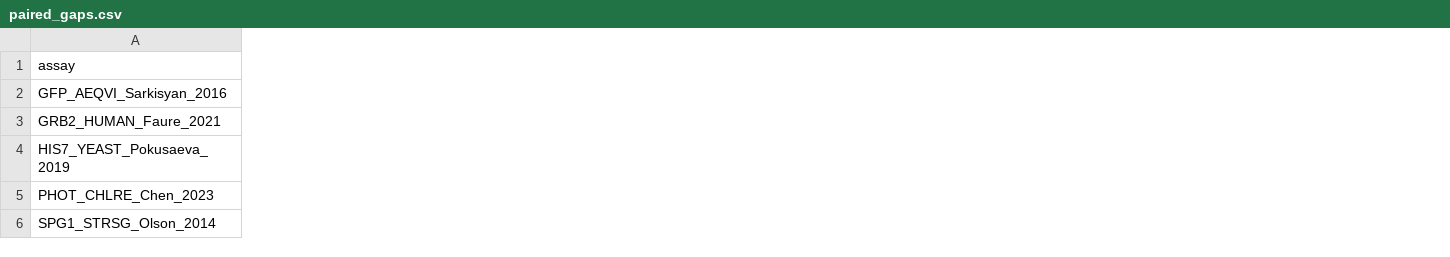
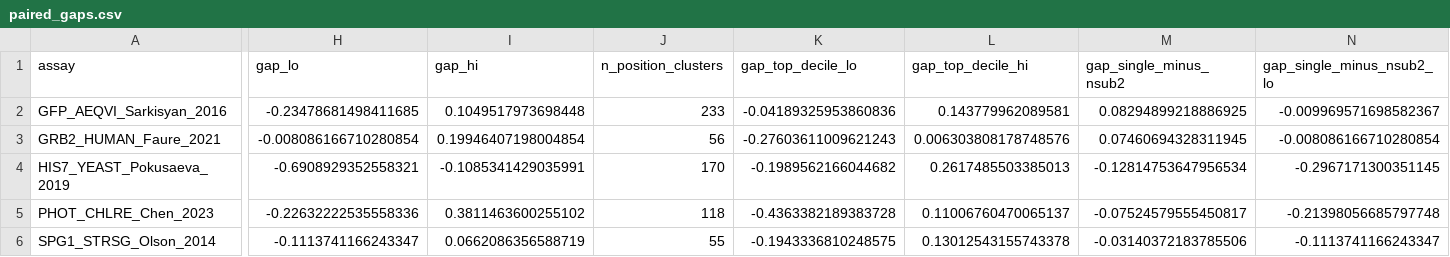
Before and after one commit to Qwuantabee/variant-effect-prediction, a CSV file: results/epistasis/paired_gaps.csv, drawn as a sheet; only a part is shown, gaps mark what is left out; the diff covers the shown part only; the diff names each change by its address in the sheet, - before the commit and + after, or states it on an @@ line.

```diff
--- a/results/epistasis/paired_gaps.csv
+++ b/results/epistasis/paired_gaps.csv
+column H (gap_lo), rows 2-6: -0.23478681498411685 | -0.008086166710280854 | -0.6908929352558321 | -0.22632222535558336 | -0.1113741166243347
+column I (gap_hi), rows 2-6: 0.1049517973698448 | 0.19946407198004854 | -0.1085341429035991 | 0.3811463600255102 | 0.0662086356588719
+column J (n_position_clusters), rows 2-6: 233 | 56 | 170 | 118 | 55
+column K (gap_top_decile_lo), rows 2-6: -0.04189325953860836 | -0.27603611009621243 | -0.1989562166044682 | -0.4363382189383728 | -0.1943336810248575
+column L (gap_top_decile_hi), rows 2-6: 0.143779962089581 | 0.006303808178748576 | 0.2617485503385013 | 0.11006760470065137 | 0.13012543155743378
+column M (gap_single_minus_nsub2), rows 2-6: 0.08294899218886925 | 0.07460694328311945 | -0.12814753647956534 | -0.07524579555450817 | -0.03140372183785506
+column N (gap_single_minus_nsub2_lo), rows 2-6: -0.009969571698582367 | -0.008086166710280854 | -0.2967171300351145 | -0.21398056685797748 | -0.1113741166243347
```
Also changed, not shown: 10 added columns elsewhere in this file, results/epistasis/per_stratum_GFP_AEQVI_Sarkisyan_2016.csv, results/epistasis/per_stratum_GRB2_HUMAN_Faure_2021.csv, 12 other files.
